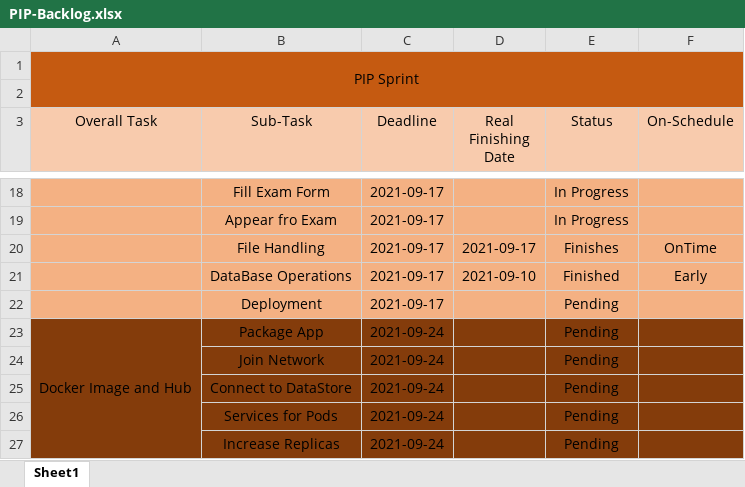
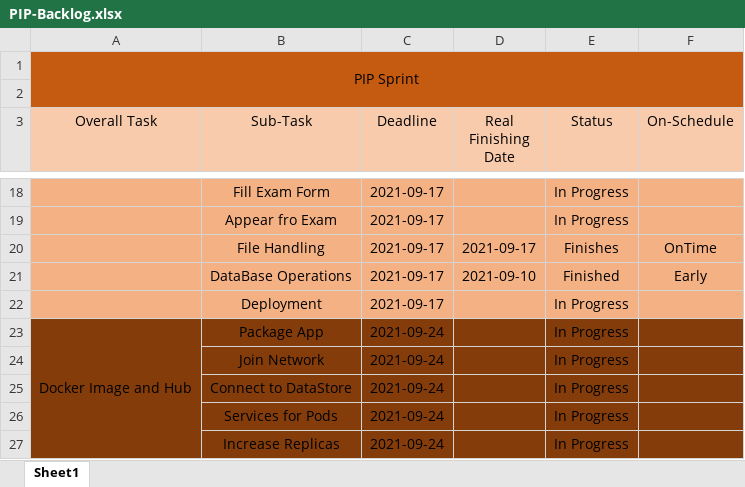
Before and after one commit to RaulMurgaPSL/PIP-University-Administration-System, an Excel workbook: PIP-Backlog.xlsx, sheet Sheet1, drawn as a sheet; only a part is shown, gaps mark what is left out; values as stored, in another font and other column widths than the file's, no borders; conditional formats not drawn; the diff names each change by its address in the sheet, - before the commit and + after, or states it on an @@ line.

```diff
--- a/PIP-Backlog.xlsx (sheet Sheet1)
+++ b/PIP-Backlog.xlsx (sheet Sheet1)
-E22:E27 (Status): Pending
+E22:E27 (Status): In Progress
```
Also changed, not shown: 10 other files.
